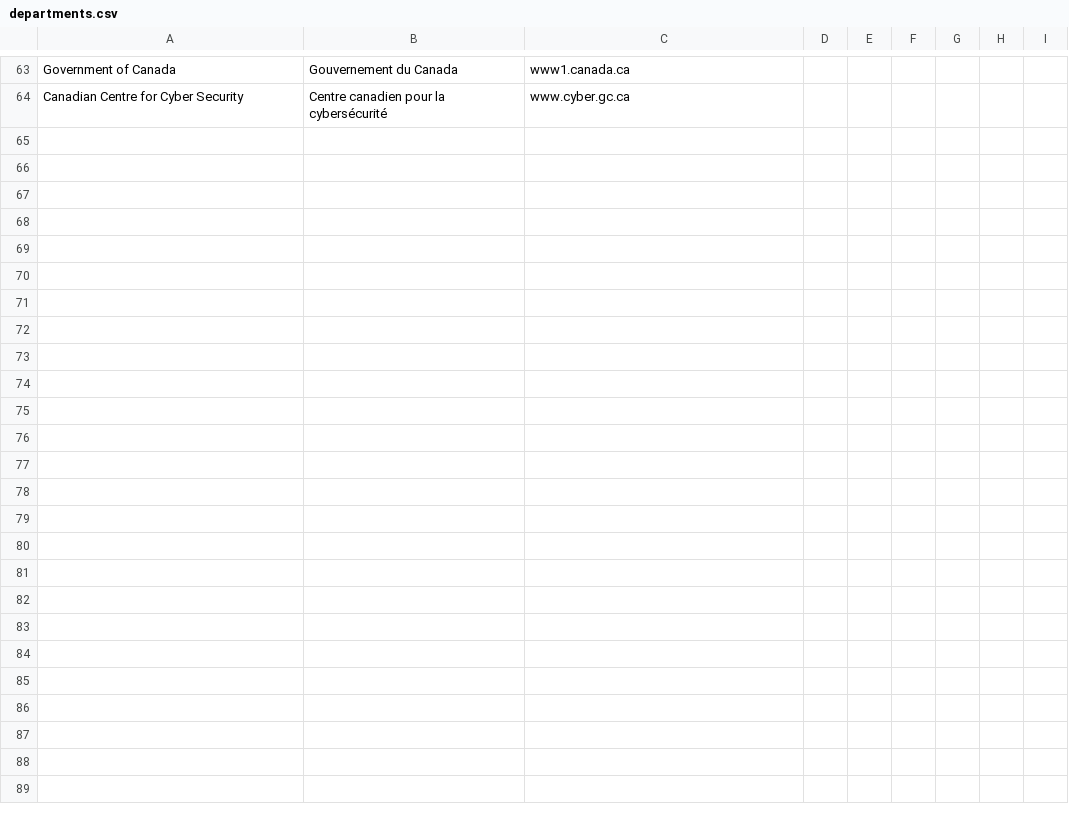
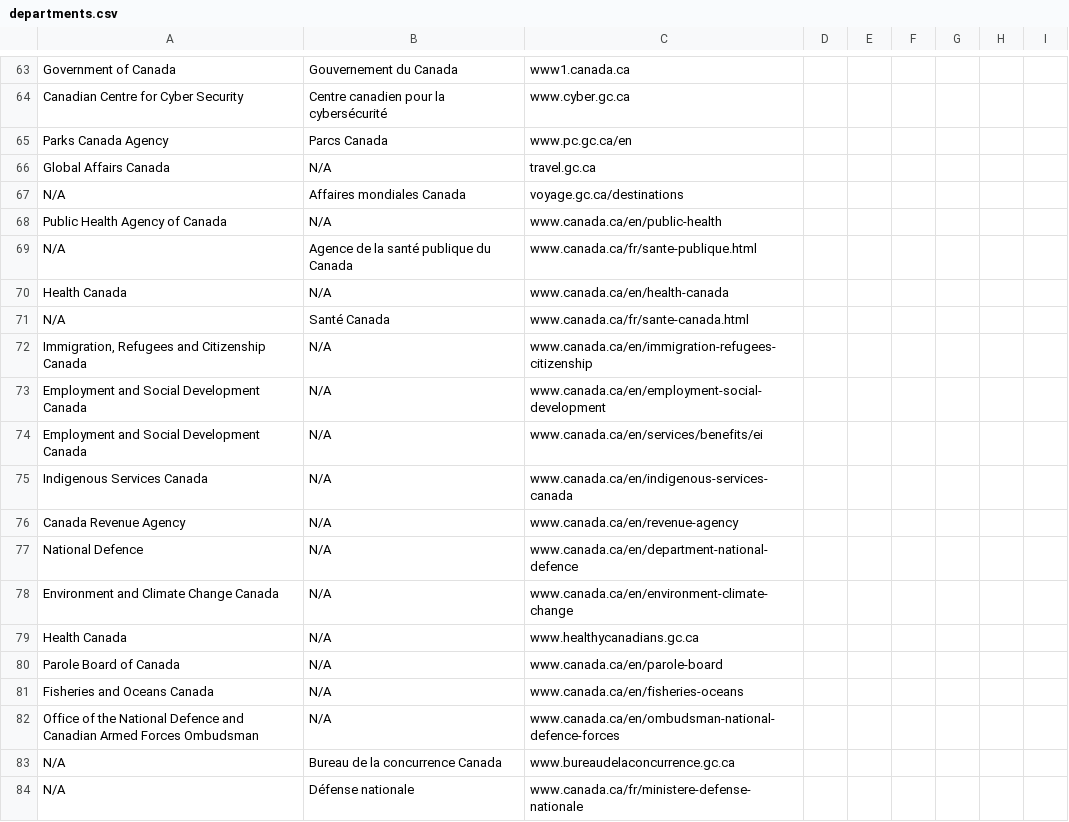
Before and after one commit to gc-proto/ExperimentalPlatform, a CSV file: InventoryMerge/data/departments.csv, drawn as a sheet; only a part is shown, gaps mark what is left out; the diff covers the shown part only.

Commit message:
Updates to department accuracy

```diff
--- a/InventoryMerge/data/departments.csv
+++ b/InventoryMerge/data/departments.csv
@@ -64 +64,21 @@ Government of Canada,Gouvernement du Canada,www1.canada.ca,,,,,,
 Canadian Centre for Cyber Security,Centre canadien pour la cybersécurité,www.cyber.gc.ca,,,,,,
+Parks Canada Agency,Parcs Canada,www.pc.gc.ca/en,,,,,,
+Global Affairs Canada,N/A,travel.gc.ca,,,,,,
+N/A,Affaires mondiales Canada,voyage.gc.ca/destinations,,,,,,
+Public Health Agency of Canada,N/A,www.canada.ca/en/public-health,,,,,,
+N/A,Agence de la santé publique du Canada,www.canada.ca/fr/sante-publique.html,,,,,,
+Health Canada,N/A,www.canada.ca/en/health-canada,,,,,,
+N/A,Santé Canada,www.canada.ca/fr/sante-canada.html,,,,,,
+"Immigration, Refugees and Citizenship Canada",N/A,www.canada.ca/en/immigration-refugees-citizenship,,,,,,
+Employment and Social Development Canada,N/A,www.canada.ca/en/employment-social-development,,,,,,
+Employment and Social Development Canada,N/A,www.canada.ca/en/services/benefits/ei,,,,,,
+Indigenous Services Canada,N/A,www.canada.ca/en/indigenous-services-canada,,,,,,
+Canada Revenue Agency,N/A,www.canada.ca/en/revenue-agency,,,,,,
+National Defence,N/A,www.canada.ca/en/department-national-defence,,,,,,
+Environment and Climate Change Canada,N/A,www.canada.ca/en/environment-climate-change,,,,,,
+Health Canada,N/A,www.healthycanadians.gc.ca,,,,,,
+Parole Board of Canada,N/A,www.canada.ca/en/parole-board,,,,,,
+Fisheries and Oceans Canada,N/A,www.canada.ca/en/fisheries-oceans,,,,,,
+Office of the National Defence and Canadian Armed Forces Ombudsman,N/A,www.canada.ca/en/ombudsman-national-defence-forces,,,,,,
+N/A,Bureau de la concurrence Canada,www.bureaudelaconcurrence.gc.ca,,,,,,
+N/A,Défense nationale,www.canada.ca/fr/ministere-defense-nationale,,,,,,
```
Also changed, not shown: 20 added rows elsewhere in this file, InventoryMerge/data/themes_en.csv, InventoryMerge/data/themes_fr.csv, 12 other files.
